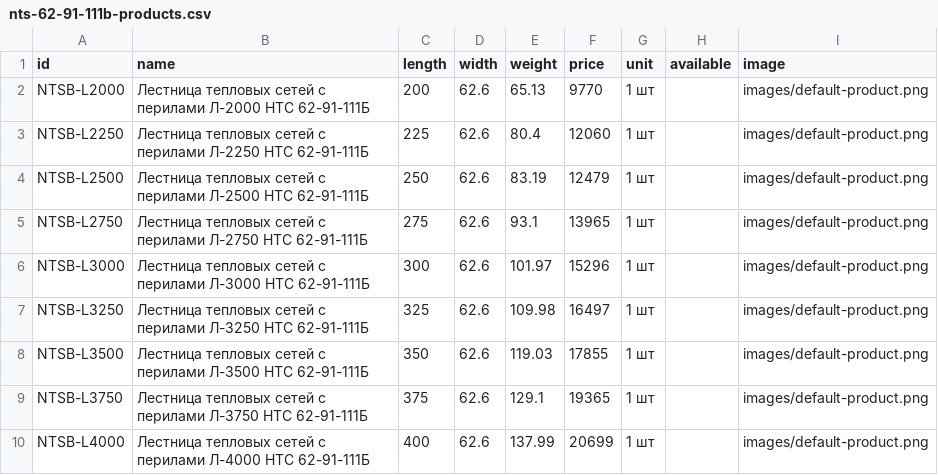
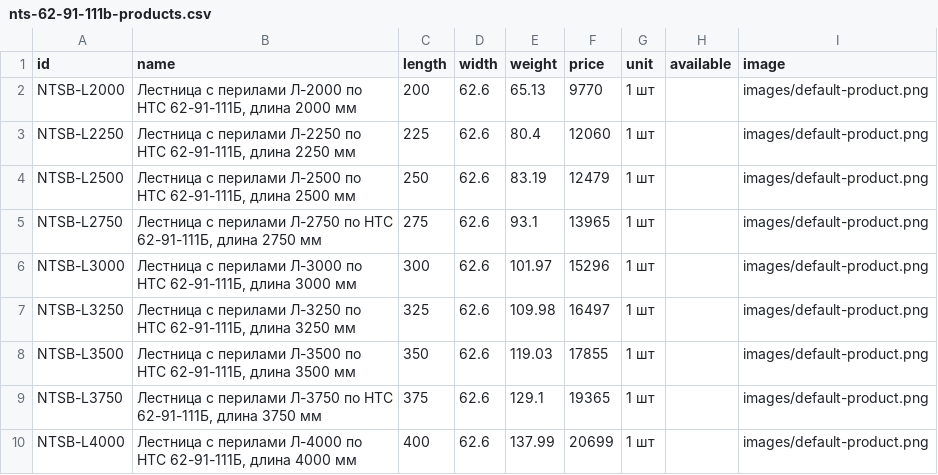
Before and after one commit to Nolan20007/test-project, a CSV file: data/nts-62-91-111b-products.csv, drawn as a sheet.

Commit message:
Use full informative NTS model names in product CSV

```diff
--- a/data/nts-62-91-111b-products.csv
+++ b/data/nts-62-91-111b-products.csv
@@ -1,10 +1,10 @@
 id,name,length,width,weight,price,unit,available,image
-NTSB-L2000,Лестница тепловых сетей с перилами Л-2000 НТС 62-91-111Б,200,62.6,65.13,9770,1 шт,,images/default-product.png
-NTSB-L2250,Лестница тепловых сетей с перилами Л-2250 НТС 62-91-111Б,225,62.6,80.4,12060,1 шт,,images/default-product.png
-NTSB-L2500,Лестница тепловых сетей с перилами Л-2500 НТС 62-91-111Б,250,62.6,83.19,12479,1 шт,,images/default-product.png
-NTSB-L2750,Лестница тепловых сетей с перилами Л-2750 НТС 62-91-111Б,275,62.6,93.1,13965,1 шт,,images/default-product.png
-NTSB-L3000,Лестница тепловых сетей с перилами Л-3000 НТС 62-91-111Б,300,62.6,101.97,15296,1 шт,,images/default-product.png
-NTSB-L3250,Лестница тепловых сетей с перилами Л-3250 НТС 62-91-111Б,325,62.6,109.98,16497,1 шт,,images/default-product.png
-NTSB-L3500,Лестница тепловых сетей с перилами Л-3500 НТС 62-91-111Б,350,62.6,119.03,17855,1 шт,,images/default-product.png
-NTSB-L3750,Лестница тепловых сетей с перилами Л-3750 НТС 62-91-111Б,375,62.6,129.1,19365,1 шт,,images/default-product.png
-NTSB-L4000,Лестница тепловых сетей с перилами Л-4000 НТС 62-91-111Б,400,62.6,137.99,20699,1 шт,,images/default-product.png
+NTSB-L2000,"Лестница с перилами Л-2000 по НТС 62-91-111Б, длина 2000 мм",200,62.6,65.13,9770,1 шт,,images/default-product.png
+NTSB-L2250,"Лестница с перилами Л-2250 по НТС 62-91-111Б, длина 2250 мм",225,62.6,80.4,12060,1 шт,,images/default-product.png
+NTSB-L2500,"Лестница с перилами Л-2500 по НТС 62-91-111Б, длина 2500 мм",250,62.6,83.19,12479,1 шт,,images/default-product.png
+NTSB-L2750,"Лестница с перилами Л-2750 по НТС 62-91-111Б, длина 2750 мм",275,62.6,93.1,13965,1 шт,,images/default-product.png
+NTSB-L3000,"Лестница с перилами Л-3000 по НТС 62-91-111Б, длина 3000 мм",300,62.6,101.97,15296,1 шт,,images/default-product.png
+NTSB-L3250,"Лестница с перилами Л-3250 по НТС 62-91-111Б, длина 3250 мм",325,62.6,109.98,16497,1 шт,,images/default-product.png
+NTSB-L3500,"Лестница с перилами Л-3500 по НТС 62-91-111Б, длина 3500 мм",350,62.6,119.03,17855,1 шт,,images/default-product.png
+NTSB-L3750,"Лестница с перилами Л-3750 по НТС 62-91-111Б, длина 3750 мм",375,62.6,129.1,19365,1 шт,,images/default-product.png
+NTSB-L4000,"Лестница с перилами Л-4000 по НТС 62-91-111Б, длина 4000 мм",400,62.6,137.99,20699,1 шт,,images/default-product.png
```
